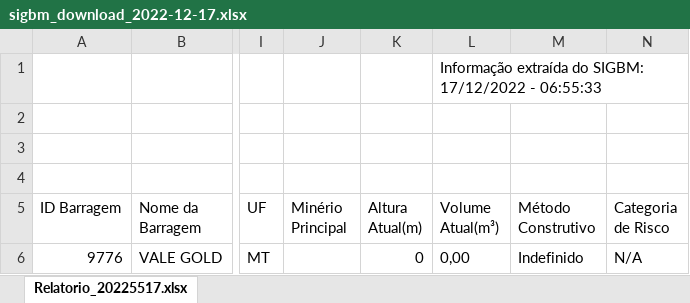
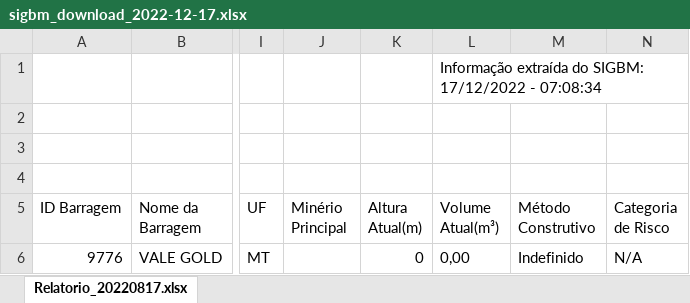
Before and after one commit to deepshamenghani/gha-examples, an Excel workbook: sigbm_download_2022-12-17.xlsx, sheet Relatorio_20220817.xlsx, drawn as a sheet; only a part is shown, gaps mark what is left out; values as stored, in another font and other column widths than the file's, no borders; charts and pictures and table styles not drawn; the diff names each change by its address in the sheet, - before the commit and + after, or states it on an @@ line.

Commit message:
Saving the results

```diff
--- a/sigbm_download_2022-12-17.xlsx (sheet Relatorio_20220817.xlsx)
+++ b/sigbm_download_2022-12-17.xlsx (sheet Relatorio_20220817.xlsx)
-sheet tab: Relatorio_20225517.xlsx
+sheet tab: Relatorio_20220817.xlsx
-L1 (Volume Atual(m³)): …17/12/2022 - 06:55:33
+L1 (Volume Atual(m³)): …17/12/2022 - 07:08:34
```
